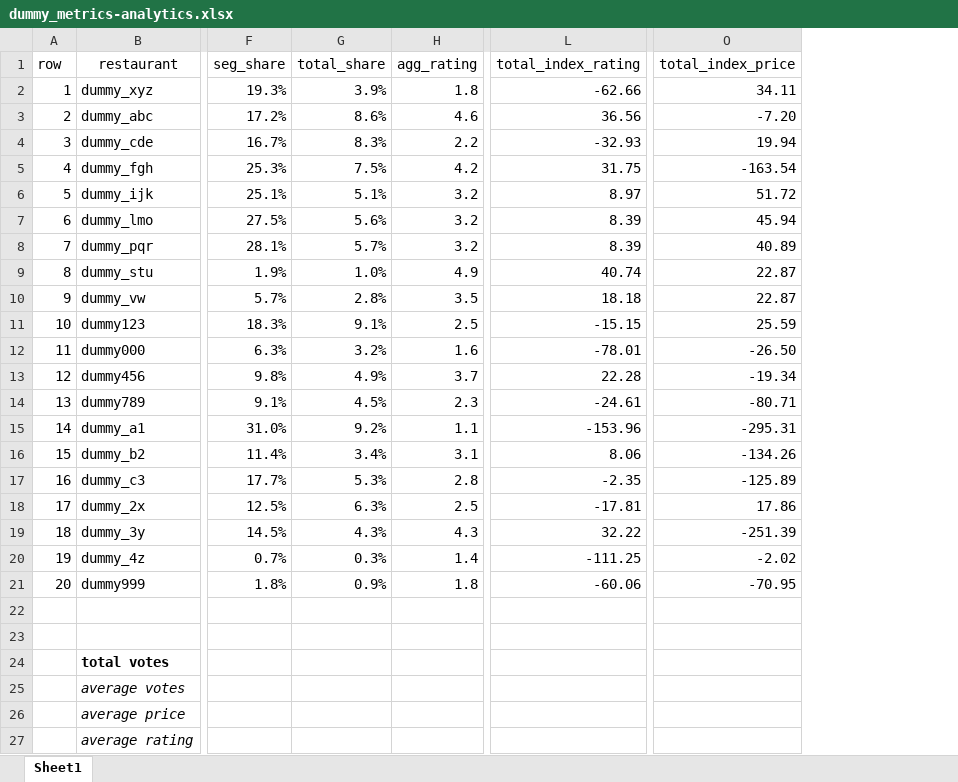
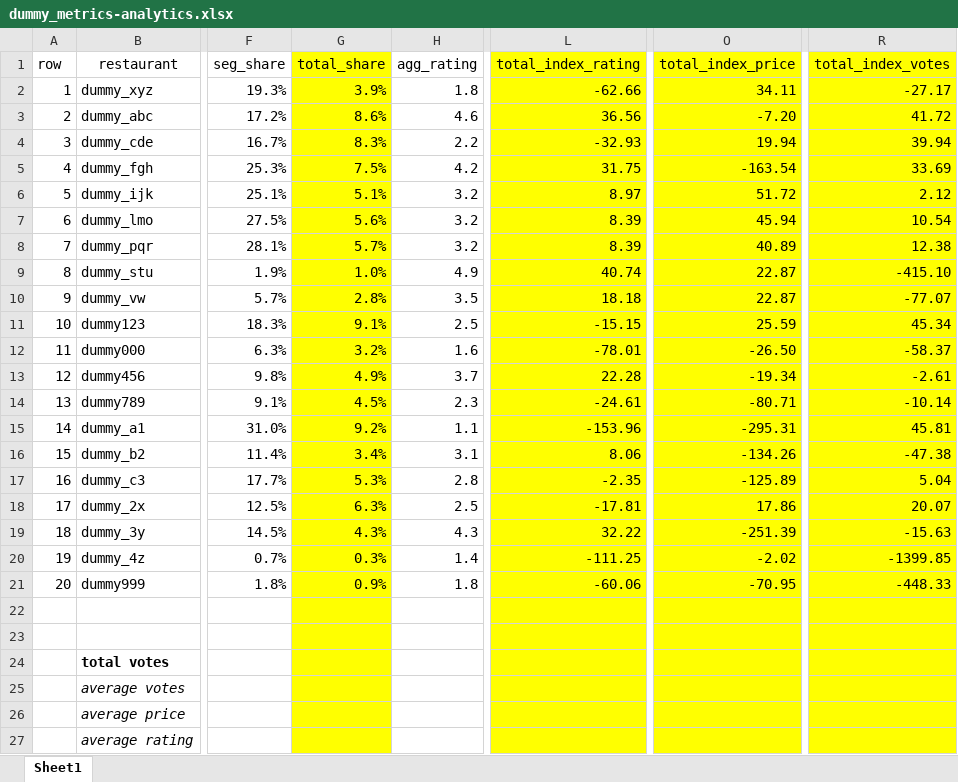
Before and after one commit to jzubak/Project1, an Excel workbook: dummy_metrics-analytics.xlsx, sheet Sheet1, drawn as a sheet; only a part is shown, gaps mark what is left out; values as stored, in another font and other column widths than the file's, no borders; the diff names each change by its address in the sheet, - before the commit and + after, or states it on an @@ line.

Commit message:
20190328v2

```diff
--- a/dummy_metrics-analytics.xlsx (sheet Sheet1)
+++ b/dummy_metrics-analytics.xlsx (sheet Sheet1)
+column R (total_index_votes), rows 2-21: -27.17 | 41.72 | 39.94 | 33.69 | 2.12 | 10.54 | 12.38 | -415.10 | -77.07 | 45.34 | -58.37 | -2.61 | -10.14 | 45.81 | -47.38 | 5.04 | 20.07 | -15.63 | -1399.85 | -448.33
-G1:G27 fill: none
+G1:G27 fill: #FFFF00
-L1:L27 fill: none
+L1:L27 fill: #FFFF00
-O1:O27 fill: none
+O1:O27 fill: #FFFF00
```
